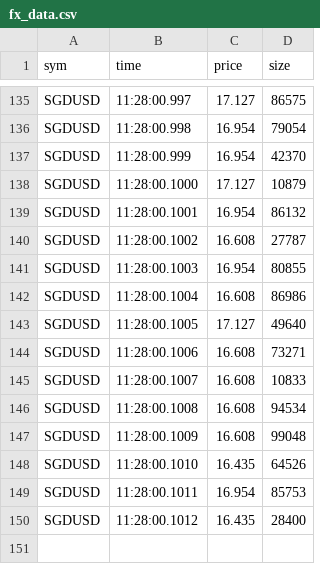
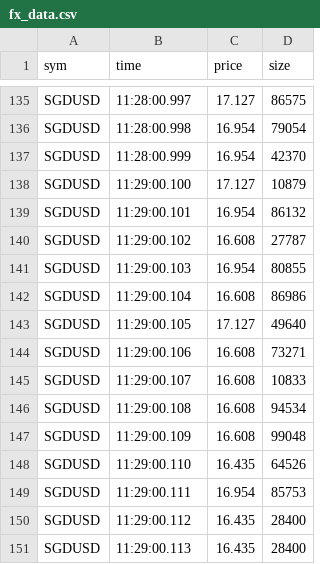
Before and after one commit to paulyd82/HSBC, a CSV file: data/fx_data.csv, drawn as a sheet; only a part is shown, gaps mark what is left out.

```diff
--- a/data/fx_data.csv
+++ b/data/fx_data.csv
@@ -137,14 +137,15 @@ SGDUSD,11:28:00.998,16.954,79054
 SGDUSD,11:28:00.999,16.954,42370
-SGDUSD,11:28:00.1000,17.127,10879
-SGDUSD,11:28:00.1001,16.954,86132
-SGDUSD,11:28:00.1002,16.608,27787
-SGDUSD,11:28:00.1003,16.954,80855
-SGDUSD,11:28:00.1004,16.608,86986
-SGDUSD,11:28:00.1005,17.127,49640
-SGDUSD,11:28:00.1006,16.608,73271
-SGDUSD,11:28:00.1007,16.608,10833
-SGDUSD,11:28:00.1008,16.608,94534
-SGDUSD,11:28:00.1009,16.608,99048
-SGDUSD,11:28:00.1010,16.435,64526
-SGDUSD,11:28:00.1011,16.954,85753
-SGDUSD,11:28:00.1012,16.435,28400
+SGDUSD,11:29:00.100,17.127,10879
+SGDUSD,11:29:00.101,16.954,86132
+SGDUSD,11:29:00.102,16.608,27787
+SGDUSD,11:29:00.103,16.954,80855
+SGDUSD,11:29:00.104,16.608,86986
+SGDUSD,11:29:00.105,17.127,49640
+SGDUSD,11:29:00.106,16.608,73271
+SGDUSD,11:29:00.107,16.608,10833
+SGDUSD,11:29:00.108,16.608,94534
+SGDUSD,11:29:00.109,16.608,99048
+SGDUSD,11:29:00.110,16.435,64526
+SGDUSD,11:29:00.111,16.954,85753
+SGDUSD,11:29:00.112,16.435,28400
+SGDUSD,11:29:00.113,16.435,28400
```
Also changed, not shown: unitTests/tests.csv, 2 other files.
